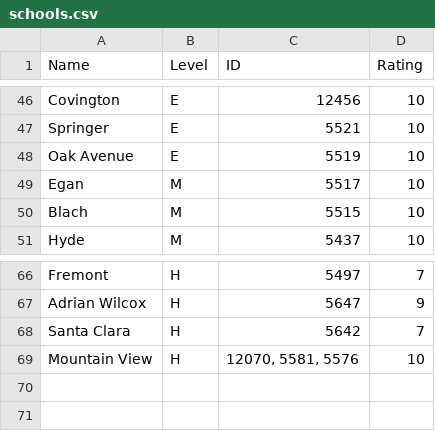
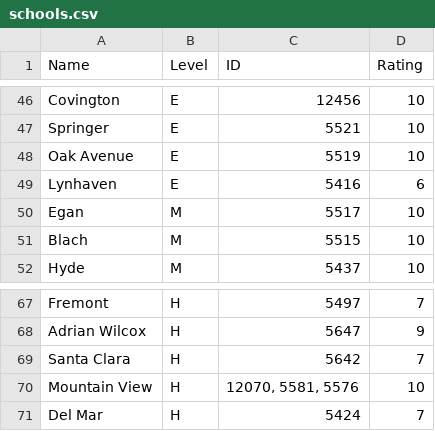
Before and after one commit to jyskwong/houses, a CSV file: mapdata/schools.csv, drawn as a sheet; only a part is shown, gaps mark what is left out.

Commit message:
added some Campbell schools and fixed Scott Lane Elementary.

```diff
--- a/mapdata/schools.csv
+++ b/mapdata/schools.csv
@@ -48,2 +48,3 @@ Springer,E,5521,10
 Oak Avenue,E,5519,10
+Lynhaven,E,5416,6
 Egan,M,5517,10
@@ -69 +70,2 @@ Santa Clara,H,5642,7
 Mountain View,H,"12070, 5581, 5576",10
+Del Mar,H,5424,7
```
Also changed, not shown: 2 other files.
